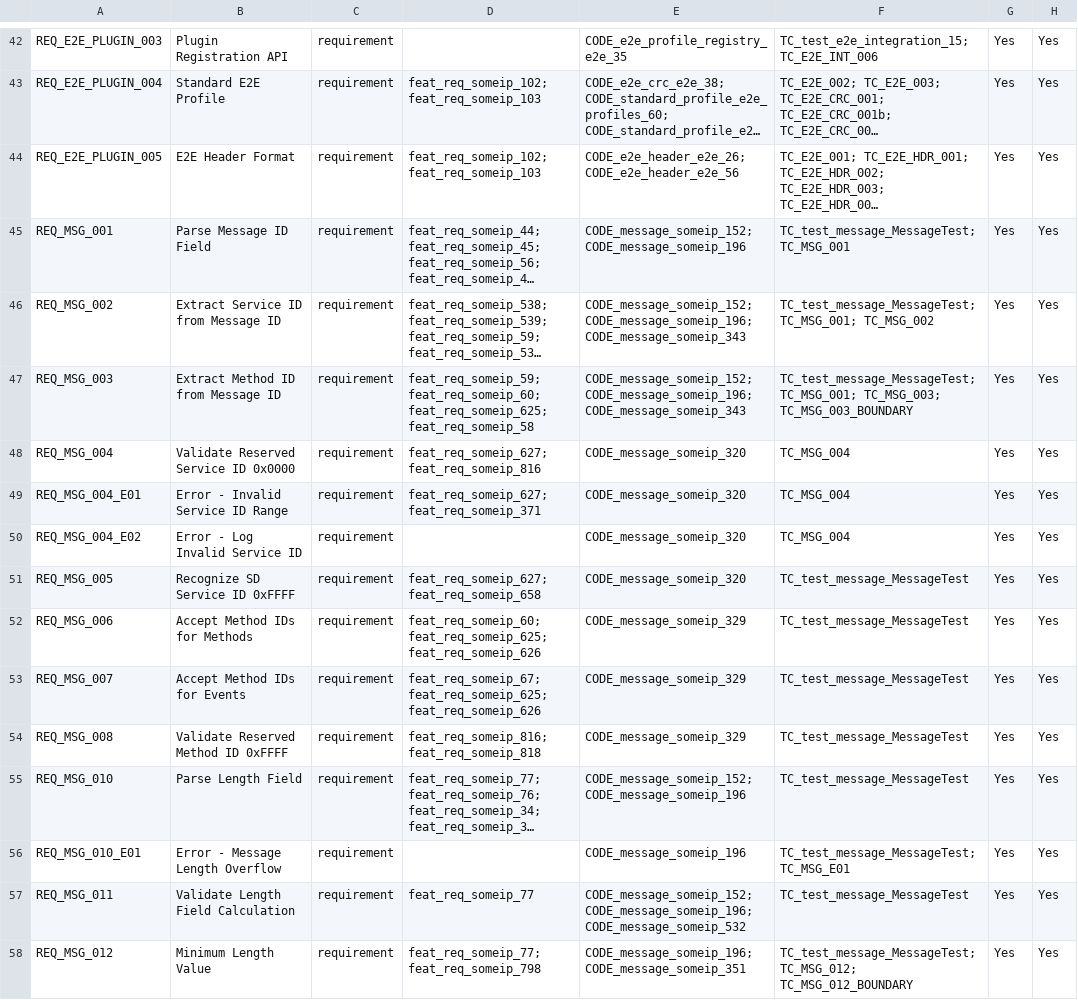
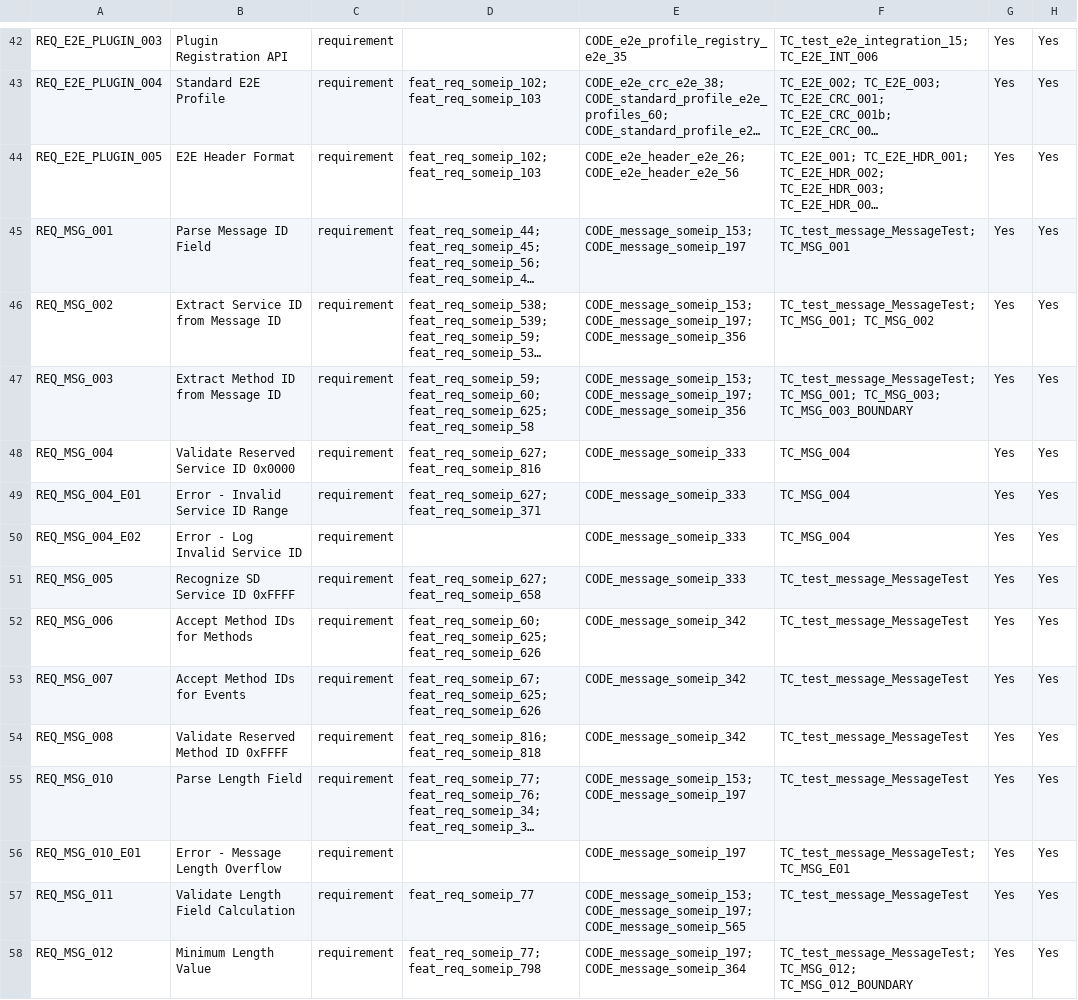
Before and after one commit to vtz/opensomeip, a CSV file: traceability/matrix.csv, drawn as a sheet; only a part is shown, gaps mark what is left out; long unchanged cells end in …; the diff covers the shown part only; the diff names each change by its address in the sheet, - before the commit and + after, or states it on an @@ line.

```diff
--- a/traceability/matrix.csv
+++ b/traceability/matrix.csv
-E45: CODE_message_someip_152; CODE_message_someip_196
+E45: CODE_message_someip_153; CODE_message_someip_197
-E46:E47: CODE_message_someip_152; CODE_message_someip_196; CODE_message_someip_343
+E46:E47: CODE_message_someip_153; CODE_message_someip_197; CODE_message_someip_356
-E48:E51: CODE_message_someip_320
+E48:E51: CODE_message_someip_333
-E52:E54: CODE_message_someip_329
+E52:E54: CODE_message_someip_342
-E55: CODE_message_someip_152; CODE_message_someip_196
+E55: CODE_message_someip_153; CODE_message_someip_197
-E56: CODE_message_someip_196
+E56: CODE_message_someip_197
-E57: CODE_message_someip_152; CODE_message_someip_196; CODE_message_someip_532
+E57: CODE_message_someip_153; CODE_message_someip_197; CODE_message_someip_565
-E58: CODE_message_someip_196; CODE_message_someip_351
+E58: CODE_message_someip_197; CODE_message_someip_364
```
Also changed, not shown: 1 added row and 85 edited cells elsewhere in this file, 25 other files.
